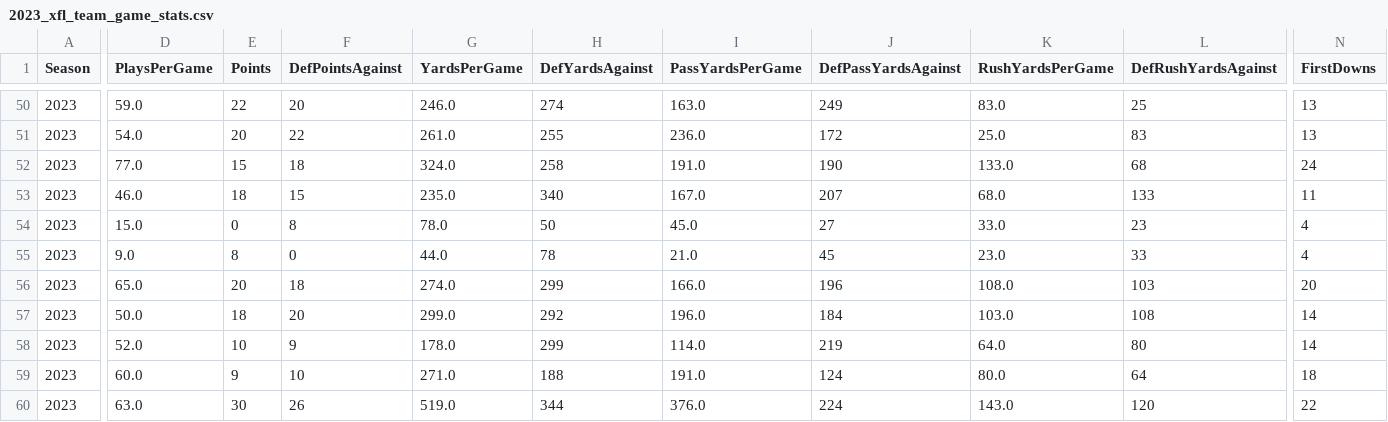
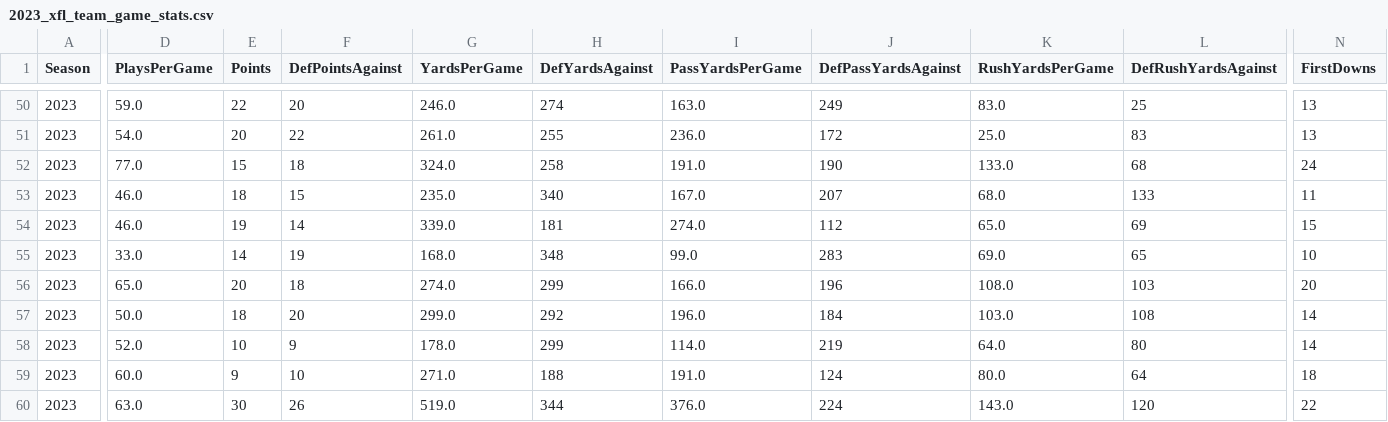
Before and after one commit to armstjc/xfl-2023-data-repository, a CSV file: game_stats/team/csv/2023_xfl_team_game_stats.csv, drawn as a sheet; only a part is shown, gaps mark what is left out; the diff covers the shown part only; the diff names each change by its address in the sheet, - before the commit and + after, or states it on an @@ line.

```diff
--- a/game_stats/team/csv/2023_xfl_team_game_stats.csv
+++ b/game_stats/team/csv/2023_xfl_team_game_stats.csv
-D54 (PlaysPerGame): 15.0
+D54 (PlaysPerGame): 46.0
-E54 (Points): 0
+E54 (Points): 19
-F54 (DefPointsAgainst): 8
+F54 (DefPointsAgainst): 14
-G54 (YardsPerGame): 78.0
+G54 (YardsPerGame): 339.0
-H54 (DefYardsAgainst): 50
+H54 (DefYardsAgainst): 181
-I54 (PassYardsPerGame): 45.0
+I54 (PassYardsPerGame): 274.0
-J54 (DefPassYardsAgainst): 27
+J54 (DefPassYardsAgainst): 112
-K54 (RushYardsPerGame): 33.0
+K54 (RushYardsPerGame): 65.0
-L54 (DefRushYardsAgainst): 23
+L54 (DefRushYardsAgainst): 69
-N54 (FirstDowns): 4
+N54 (FirstDowns): 15
-D55 (PlaysPerGame): 9.0
+D55 (PlaysPerGame): 33.0
-E55 (Points): 8
+E55 (Points): 14
-F55 (DefPointsAgainst): 0
+F55 (DefPointsAgainst): 19
-G55 (YardsPerGame): 44.0
+G55 (YardsPerGame): 168.0
-H55 (DefYardsAgainst): 78
+H55 (DefYardsAgainst): 348
-I55 (PassYardsPerGame): 21.0
+I55 (PassYardsPerGame): 99.0
-J55 (DefPassYardsAgainst): 45
+J55 (DefPassYardsAgainst): 283
-K55 (RushYardsPerGame): 23.0
+K55 (RushYardsPerGame): 69.0
-L55 (DefRushYardsAgainst): 33
+L55 (DefRushYardsAgainst): 65
-N55 (FirstDowns): 4
+N55 (FirstDowns): 10
```
Also changed, not shown: 123 edited cells elsewhere in this file, game_stats/player/csv/2023_xfl_player_season_stats.csv, game_stats/player/raw/csv/FOOTBALL_XFL_2023_4_15_ORL@SA.csv, 23 other files.
